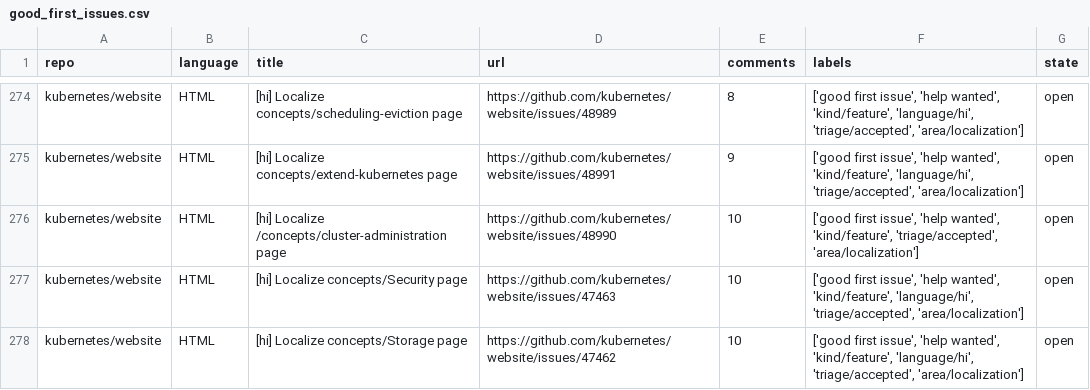
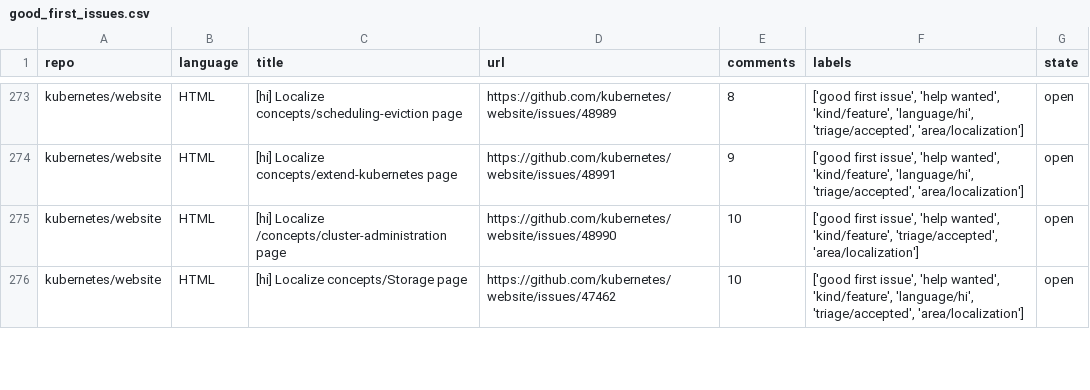
Before and after one commit to drkrillo/good-first-issues, a CSV file: good_first_issues.csv, drawn as a sheet; only a part is shown, gaps mark what is left out; removed rows and columns are numbered as before the commit, all else as after; the diff covers the shown part only; the diff names each change by its address in the sheet, - before the commit and + after, or states it on an @@ line.

```diff
--- a/good_first_issues.csv
+++ b/good_first_issues.csv
-row 277: kubernetes/website | HTML | [hi] Localize concepts/Security page | https://github.com/kubernetes/website/issues/47463 | 10 | ['good first issue', 'help wanted', 'kind/feature', 'language/hi', 'triage/accepted', 'area/localization'] | open
```
Also changed, not shown: 1 added row, 1 removed row and 2 edited cells elsewhere in this file, 1 other file.
